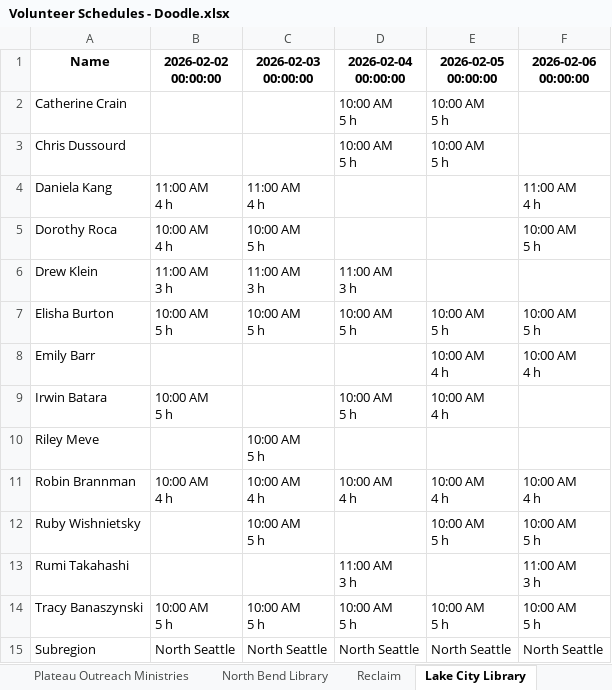
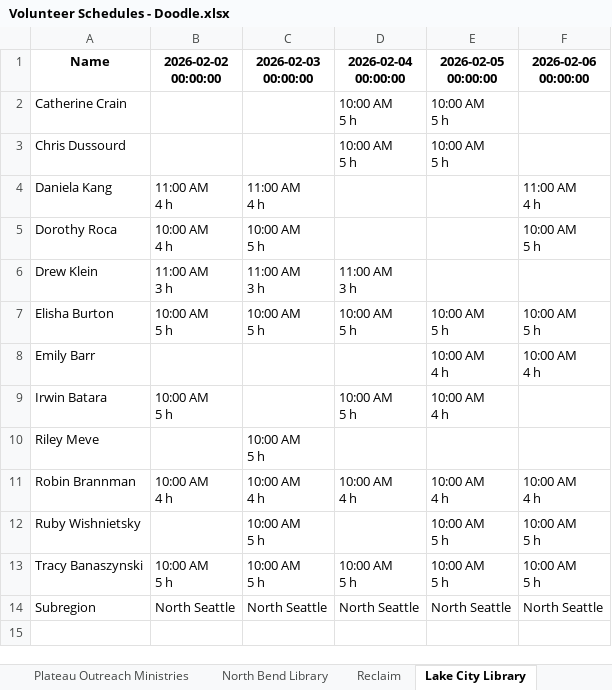
Before and after one commit to KCRHA/KCRHA-PIT-Count.github.io, an Excel workbook: Volunteer Schedules - Doodle.xlsx, sheet Lake City Library, drawn as a sheet; values as stored, in another font and other column widths than the file's, no borders; ↵ is a line break in a cell; the diff names each change by its address in the sheet, - before the commit and + after, or states it on an @@ line.

```diff
--- a/Volunteer Schedules - Doodle.xlsx (sheet Lake City Library)
+++ b/Volunteer Schedules - Doodle.xlsx (sheet Lake City Library)
-row 13: Rumi Takahashi |  |  | 11:00 AM ↵ 3 h |  | 11:00 AM ↵ 3 h
```
Also changed, not shown: sheet Shoreline Library, sheet Mary's Place Phone Line, 2 other files.
